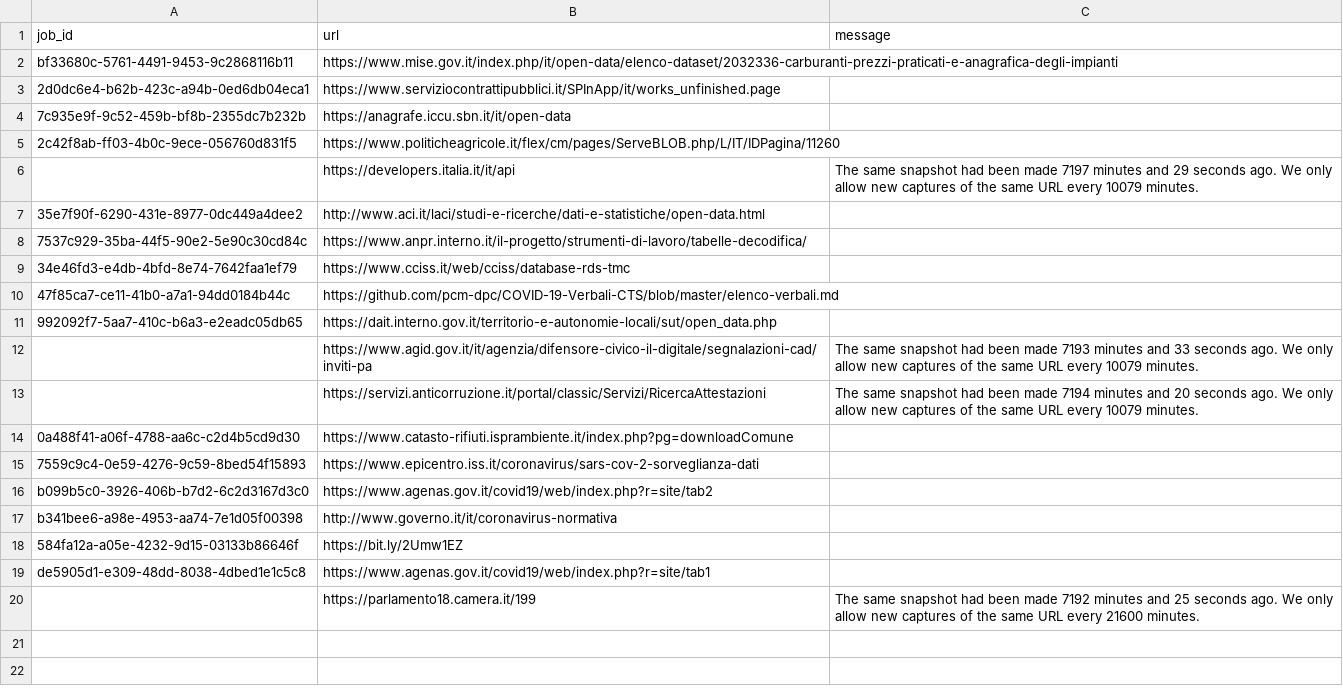
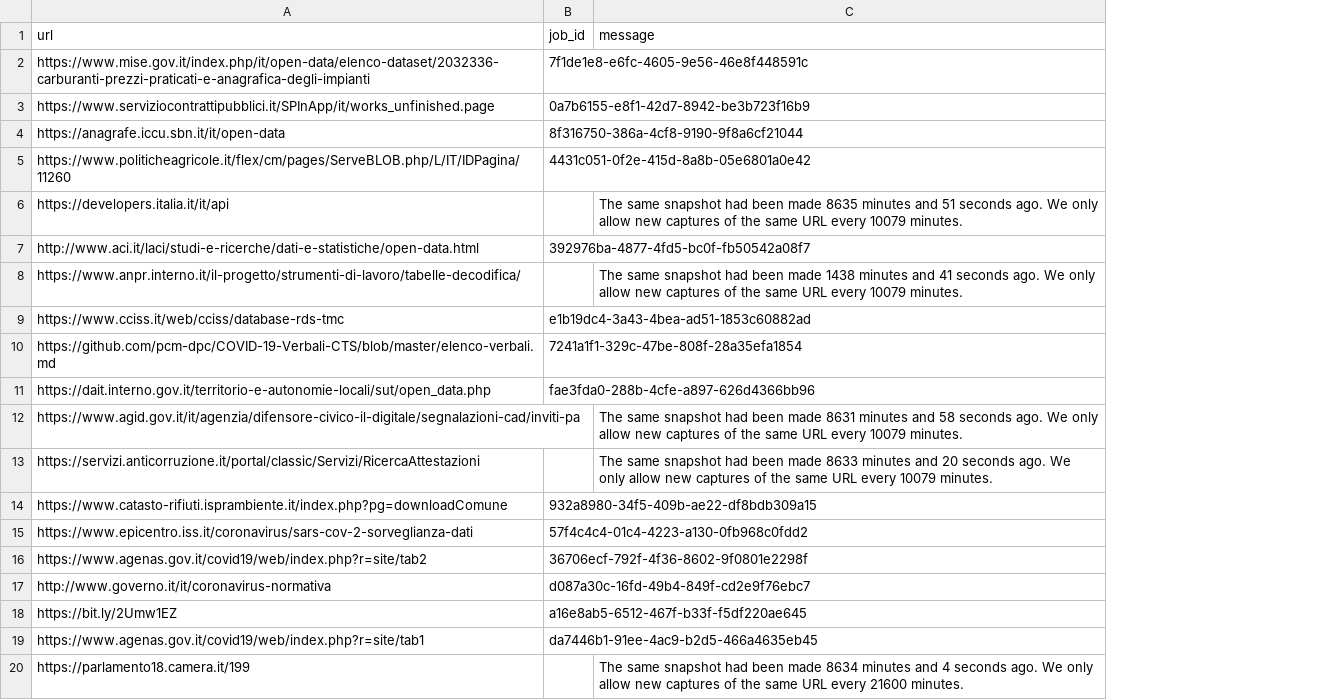
Before and after one commit to aborruso/archivioDatiPubbliciPreziosi, a TSV file: docs/webarchive/webarchiveLatest.tsv, drawn as a sheet; removed rows and columns are numbered as before the commit, all else as after; the diff names each change by its address in the sheet, - before the commit and + after, or states it on an @@ line.

```diff
--- a/docs/webarchive/webarchiveLatest.tsv
+++ b/docs/webarchive/webarchiveLatest.tsv
-column A (job_id), rows 2-19: bf33680c-5761-4491-9453-9c2868116b11 | 2d0dc6e4-b62b-423c-a94b-0ed6db04eca1 | 7c935e9f-9c52-459b-bf8b-2355dc7b232b | 2c42f8ab-ff03-4b0c-9ece-056760d831f5 |  | 35e7f90f-6290-431e-8977-0dc449a4dee2 | 7537c929-35ba-44f5-90e2-5e90c30cd84c | 34e46fd3-e4db-4bfd-8e74-7642faa1ef79 | 47f85ca7-ce11-41b0-a7a1-94dd0184b44c | 992092f7-5aa7-410c-b6a3-e2eadc05db65 |  |  | 0a488f41-a06f-4788-aa6c-c2d4b5cd9d30 | 7559c9c4-0e59-4276-9c59-8bed54f15893 | b099b5c0-3926-406b-b7d2-6c2d3167d3c0 | b341bee6-a98e-4953-aa74-7e1d05f00398 | 584fa12a-a05e-4232-9d15-03133b86646f | de5905d1-e309-48dd-8038-4dbed1e1c5c8
+column B (job_id), rows 2-19: 7f1de1e8-e6fc-4605-9e56-46e8f448591c | 0a7b6155-e8f1-42d7-8942-be3b723f16b9 | 8f316750-386a-4cf8-9190-9f8a6cf21044 | 4431c051-0f2e-415d-8a8b-05e6801a0e42 |  | 392976ba-4877-4fd5-bc0f-fb50542a08f7 |  | e1b19dc4-3a43-4bea-ad51-1853c60882ad | 7241a1f1-329c-47be-808f-28a35efa1854 | fae3fda0-288b-4cfe-a897-626d4366bb96 |  |  | 932a8980-34f5-409b-ae22-df8bdb309a15 | 57f4c4c4-01c4-4223-a130-0fb968c0fdd2 | 36706ecf-792f-4f36-8602-9f0801e2298f | d087a30c-16fd-49b4-849f-cd2e9f76ebc7 | a16e8ab5-6512-467f-b33f-f5df220ae645 | da7446b1-91ee-4ac9-b2d5-466a4635eb45
-C6 (message): …been made 7197 minutes and 29 seconds ago.…
+C6 (message): …been made 8635 minutes and 51 seconds ago.…
-C8 (message): (empty)
+C8 (message): The same snapshot had been made 1438 minutes and 41 seconds ago. We only allow new captures of the same URL every 10079 minutes.
-C12 (message): …been made 7193 minutes and 33 seconds ago.…
+C12 (message): …been made 8631 minutes and 58 seconds ago.…
-C13 (message): …been made 7194 minutes and…
+C13 (message): …been made 8633 minutes and…
-C20 (message): …been made 7192 minutes and 25 seconds ago.…
+C20 (message): …been made 8634 minutes and 4 seconds ago.…
```
Also changed, not shown: 1 other file.
